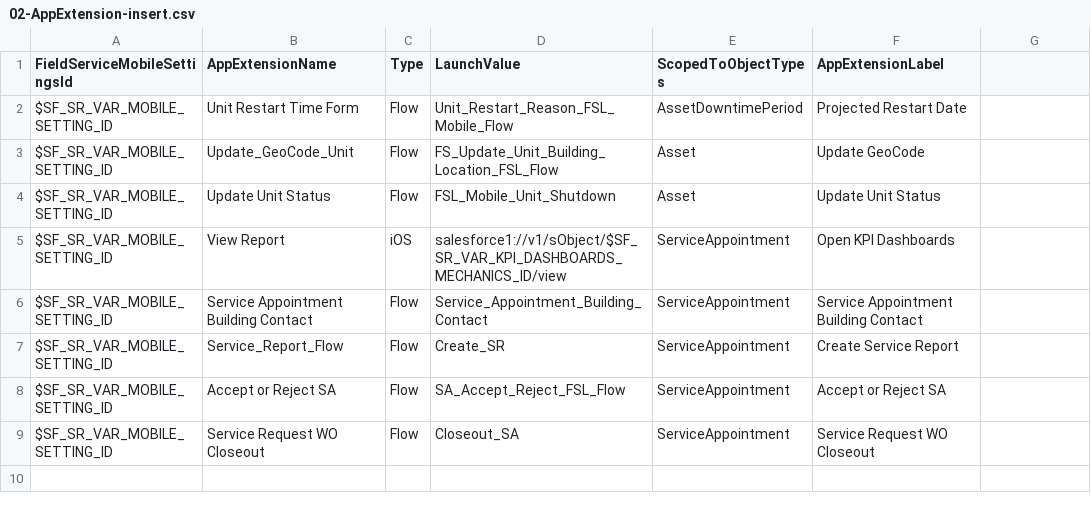
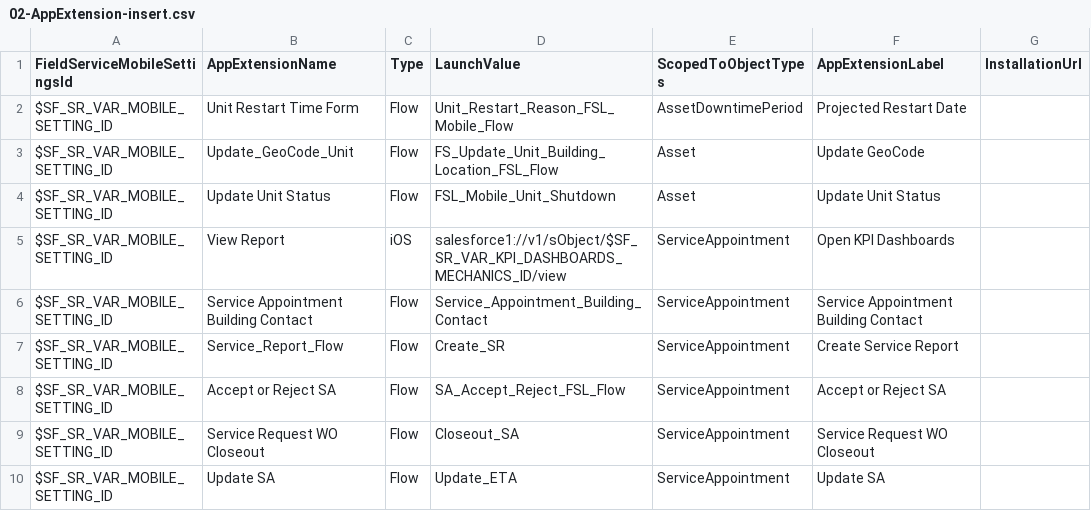
Before and after one commit to rohitjaiswalotis/OTIS1, a CSV file: modules/fs-unpackaged/install/after/05-data-init/02-AppExtension-insert.csv, drawn as a sheet; the diff names each change by its address in the sheet, - before the commit and + after, or states it on an @@ line.

Commit message:
Platform: One more app extension.

```diff
--- a/modules/fs-unpackaged/install/after/05-data-init/02-AppExtension-insert.csv
+++ b/modules/fs-unpackaged/install/after/05-data-init/02-AppExtension-insert.csv
-G1: (empty)
+G1: InstallationUrl
+row 10: $SF_SR_VAR_MOBILE_SETTING_ID | Update SA | Flow | Update_ETA | ServiceAppointment | Update SA
```
